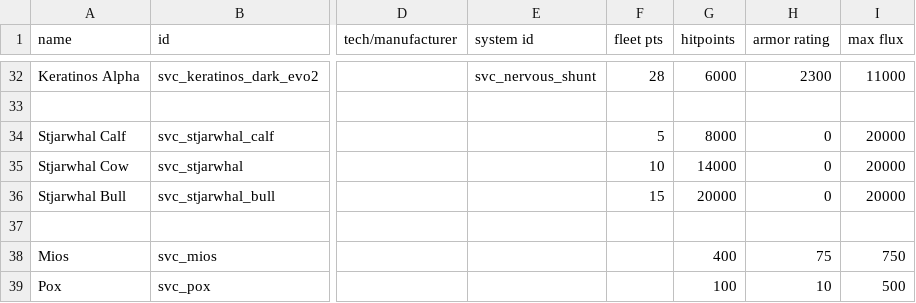
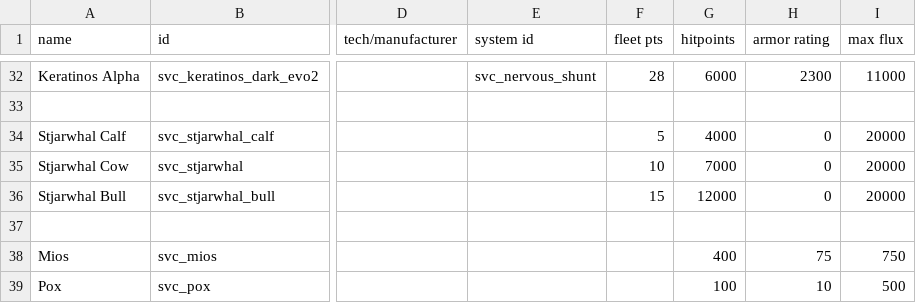
Before and after one commit to DesperatePeter/starsector-symbiotic-void-creatures, a CSV file: data/hulls/ship_data.csv, drawn as a sheet; only a part is shown, gaps mark what is left out; the diff names each change by its address in the sheet, - before the commit and + after, or states it on an @@ line.

```diff
--- a/data/hulls/ship_data.csv
+++ b/data/hulls/ship_data.csv
-G34 (hitpoints): 8000
+G34 (hitpoints): 4000
-G35 (hitpoints): 14000
+G35 (hitpoints): 7000
-G36 (hitpoints): 20000
+G36 (hitpoints): 12000
```
Also changed, not shown: 5 other files.
